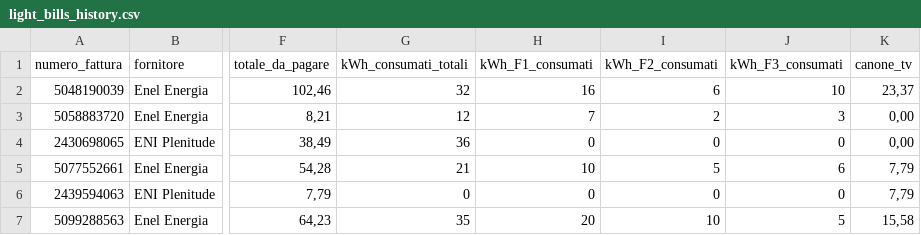
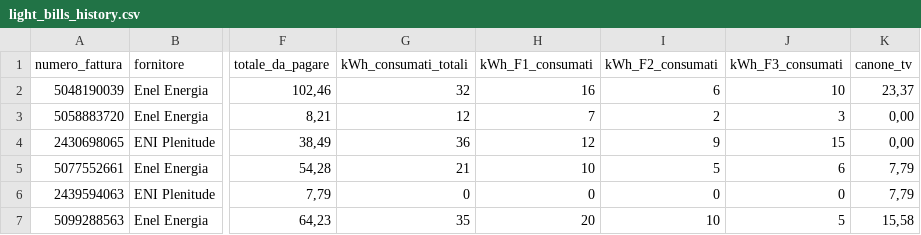
Before and after one commit to Christian80089/PdfExtract, a CSV file: backend/resources/output_data/light_bills/light_bills_history.csv, drawn as a sheet; only a part is shown, gaps mark what is left out; the diff names each change by its address in the sheet, - before the commit and + after, or states it on an @@ line.

Commit message:
Added Ligh Bills

```diff
--- a/backend/resources/output_data/light_bills/light_bills_history.csv
+++ b/backend/resources/output_data/light_bills/light_bills_history.csv
-H4 (kWh_F1_consumati): 0
+H4 (kWh_F1_consumati): 12
-I4 (kWh_F2_consumati): 0
+I4 (kWh_F2_consumati): 9
-J4 (kWh_F3_consumati): 0
+J4 (kWh_F3_consumati): 15
```
Also changed, not shown: 2 other files.
